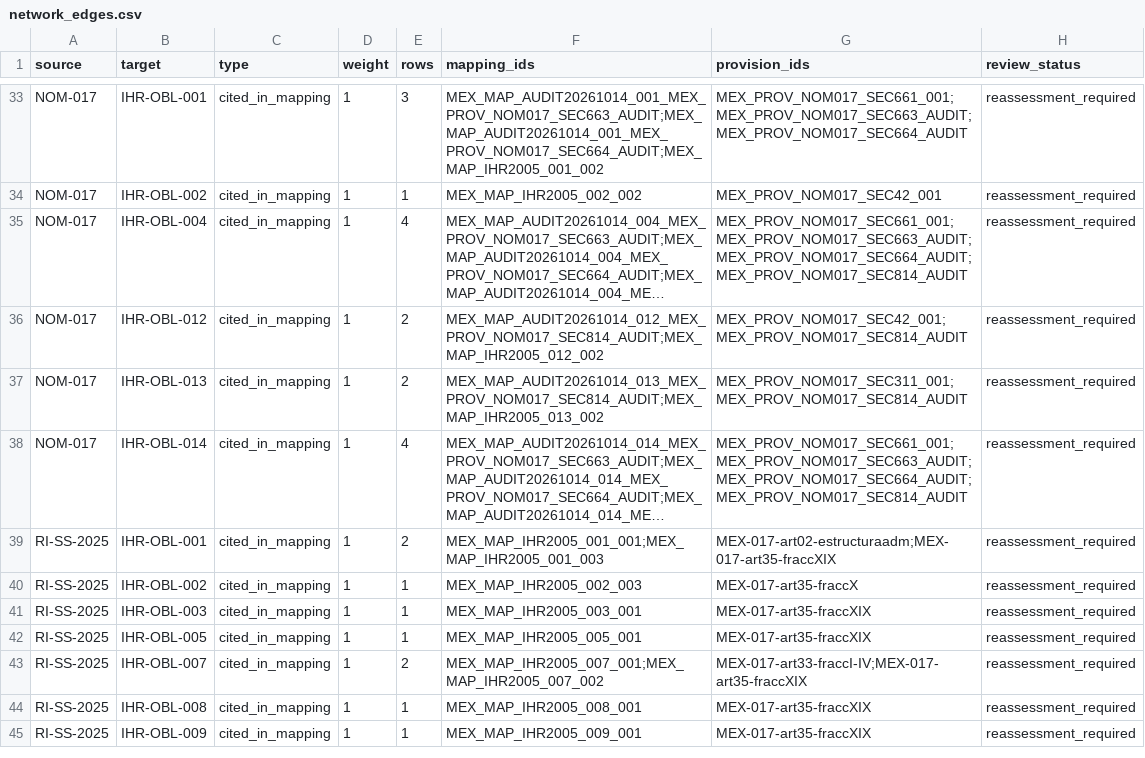
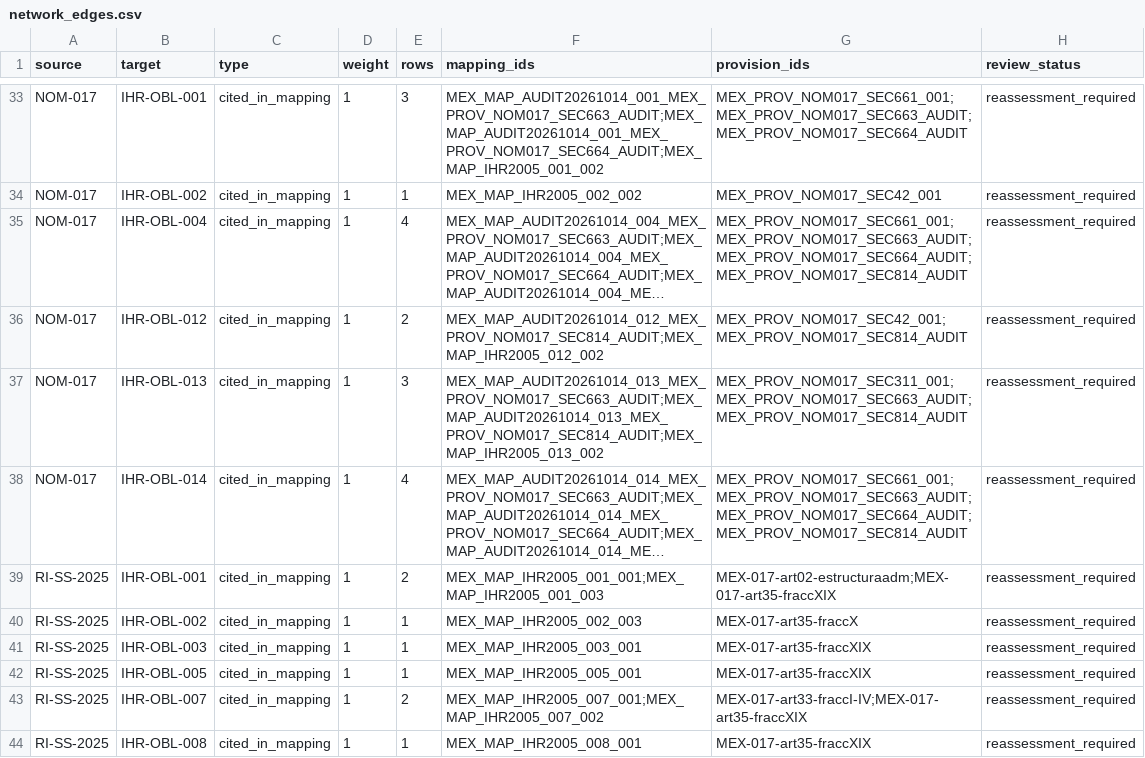
Before and after one commit to Adelasantos12/normtrace-ihr-mexico-pilot, a CSV file: 05_webapp/public/data/derived/network_edges.csv, drawn as a sheet; only a part is shown, gaps mark what is left out; the shorter side is filled out with more unchanged rows; long unchanged cells end in …; the diff names each change by its address in the sheet, - before the commit and + after, or states it on an @@ line.

```diff
--- a/05_webapp/public/data/derived/network_edges.csv
+++ b/05_webapp/public/data/derived/network_edges.csv
-E37 (rows): 2
+E37 (rows): 3
-F37 (mapping_ids): MEX_MAP_AUDIT20261014_013_MEX_PROV_NOM017_SEC814_AUDIT;MEX_MAP_IHR2005_013_002
+F37 (mapping_ids): MEX_MAP_AUDIT20261014_013_MEX_PROV_NOM017_SEC663_AUDIT;MEX_MAP_AUDIT20261014_013_MEX_PROV_NOM017_SEC814_AUDIT;MEX_MAP_IHR2005_013_002
-G37 (provision_ids): MEX_PROV_NOM017_SEC311_001;MEX_PROV_NOM017_SEC814_AUDIT
+G37 (provision_ids): MEX_PROV_NOM017_SEC311_001;MEX_PROV_NOM017_SEC663_AUDIT;MEX_PROV_NOM017_SEC814_AUDIT
```
Also changed, not shown: 15 other files.
